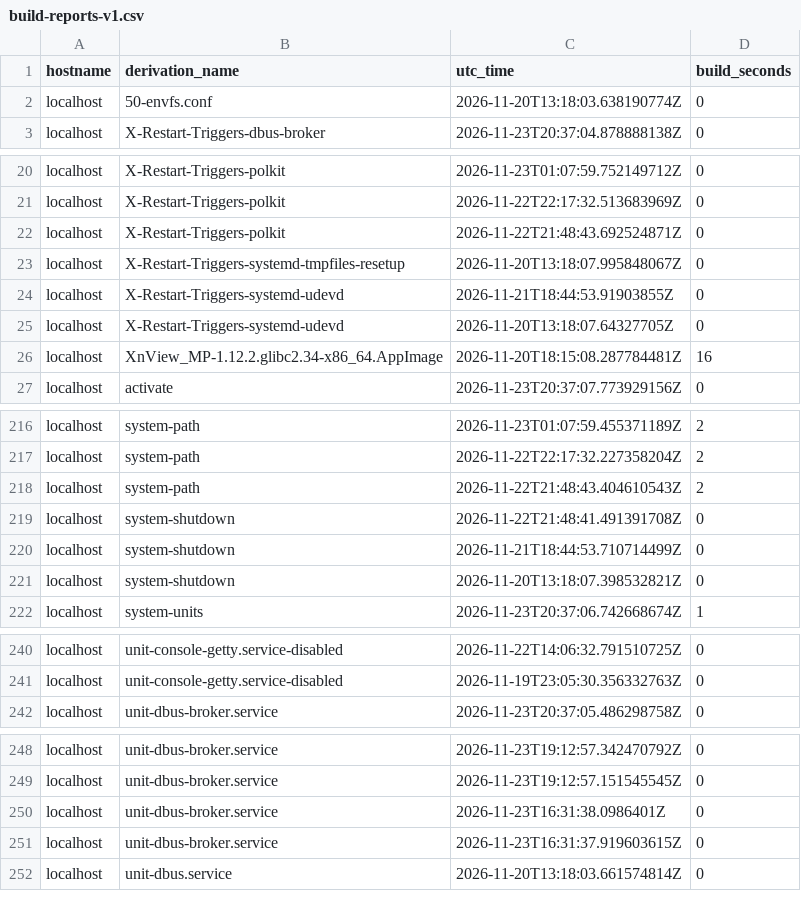
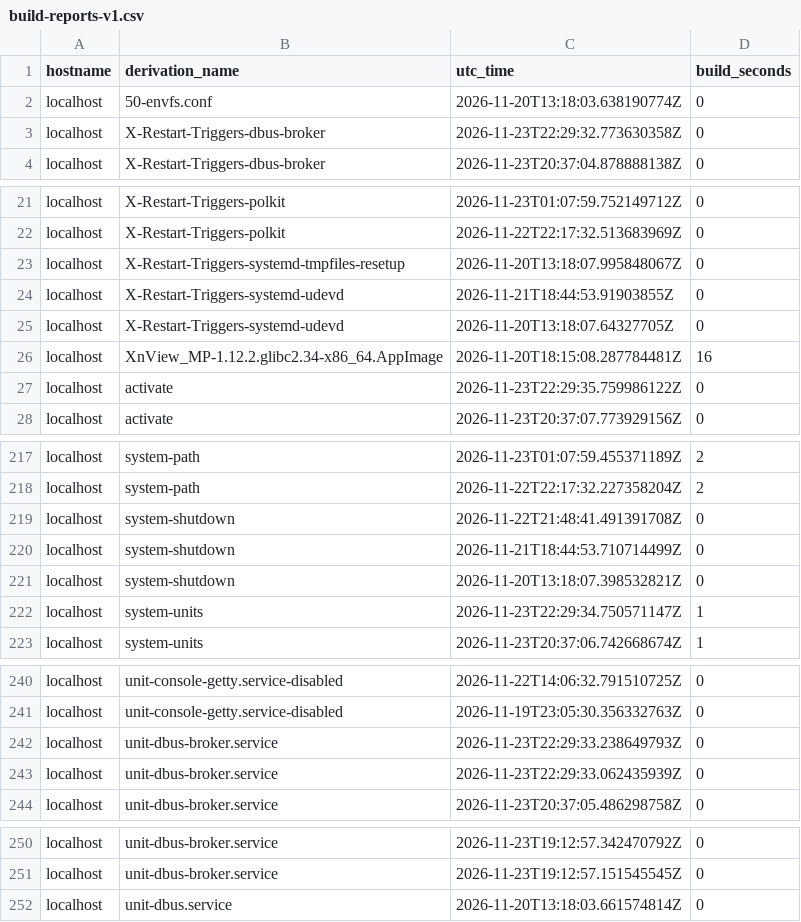
Before and after one commit to lrestj/zbook, a CSV file: .local/state/rom/build-reports-v1.csv, drawn as a sheet; only a part is shown, gaps mark what is left out; removed rows and columns are numbered as before the commit, all else as after; the diff covers the shown part only; the diff names each change by its address in the sheet, - before the commit and + after, or states it on an @@ line.

```diff
--- a/.local/state/rom/build-reports-v1.csv
+++ b/.local/state/rom/build-reports-v1.csv
+row 3: localhost | X-Restart-Triggers-dbus-broker | 2026-11-23T22:29:32.773630358Z | 0
-row 22: localhost | X-Restart-Triggers-polkit | 2026-11-22T21:48:43.692524871Z | 0
+row 27: localhost | activate | 2026-11-23T22:29:35.759986122Z | 0
-row 218: localhost | system-path | 2026-11-22T21:48:43.404610543Z | 2
+row 222: localhost | system-units | 2026-11-23T22:29:34.750571147Z | 1
+row 242: localhost | unit-dbus-broker.service | 2026-11-23T22:29:33.238649793Z | 0
+row 243: localhost | unit-dbus-broker.service | 2026-11-23T22:29:33.062435939Z | 0
-row 250: localhost | unit-dbus-broker.service | 2026-11-23T16:31:38.0986401Z | 0
-row 251: localhost | unit-dbus-broker.service | 2026-11-23T16:31:37.919603615Z | 0
```
Also changed, not shown: 6 added rows, 7 removed rows and 2 edited cells elsewhere in this file, 4 other files.
